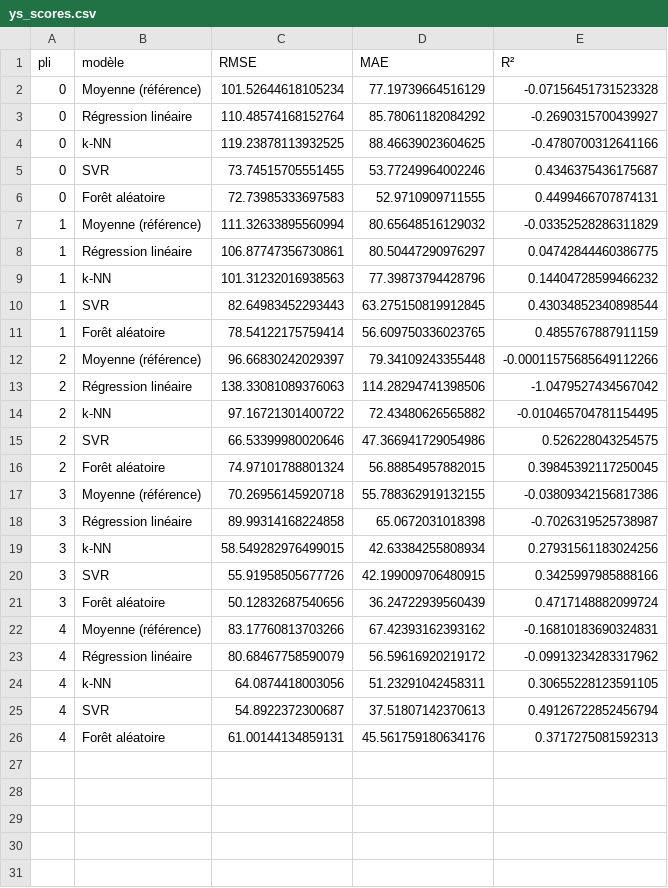
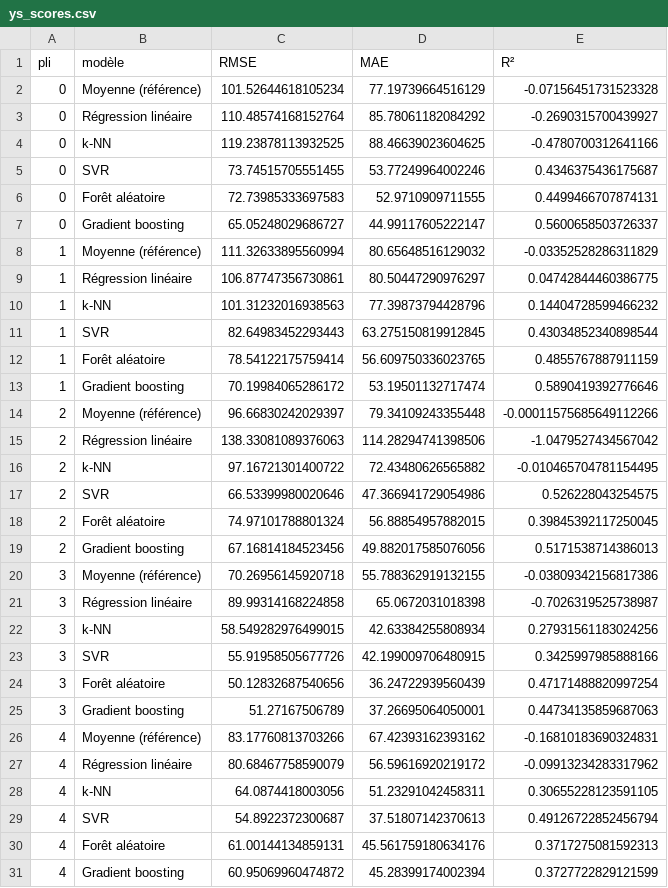
Before and after one commit to hiboujoyeux/soudure-ml-cs, a CSV file: results/ys_scores.csv, drawn as a sheet.

```diff
--- a/results/ys_scores.csv
+++ b/results/ys_scores.csv
@@ -6,2 +6,3 @@ pli,modèle,RMSE,MAE,R²
 0,Forêt aléatoire,72.73985333697583,52.9710909711555,0.4499466707874131
+0,Gradient boosting,65.05248029686727,44.99117605222147,0.5600658503726337
 1,Moyenne (référence),111.32633895560994,80.65648516129032,-0.03352528286311829
@@ -11,2 +12,3 @@ pli,modèle,RMSE,MAE,R²
 1,Forêt aléatoire,78.54122175759414,56.609750336023765,0.4855767887911159
+1,Gradient boosting,70.19984065286172,53.19501132717474,0.5890419392776646
 2,Moyenne (référence),96.66830242029397,79.34109243355448,-0.00011575685649112266
@@ -16,2 +18,3 @@ pli,modèle,RMSE,MAE,R²
 2,Forêt aléatoire,74.97101788801324,56.88854957882015,0.39845392117250045
+2,Gradient boosting,67.16814184523456,49.882017585076056,0.5171538714386013
 3,Moyenne (référence),70.26956145920718,55.788362919132155,-0.03809342156817386
@@ -20,3 +23,4 @@ pli,modèle,RMSE,MAE,R²
 3,SVR,55.91958505677726,42.199009706480915,0.3425997985888166
-3,Forêt aléatoire,50.12832687540656,36.24722939560439,0.4717148882099724
+3,Forêt aléatoire,50.12832687540656,36.24722939560439,0.47171488820997254
+3,Gradient boosting,51.27167506789,37.26695064050001,0.44734135859687063
 4,Moyenne (référence),83.17760813703266,67.42393162393162,-0.16810183690324831
@@ -26 +30,2 @@ pli,modèle,RMSE,MAE,R²
 4,Forêt aléatoire,61.00144134859131,45.561759180634176,0.3717275081592313
+4,Gradient boosting,60.95069960474872,45.28399174002394,0.3727722829121599
```
Also changed, not shown: results/charpy_scores.csv, results/ys_semi_scores.csv, 6 other files.
